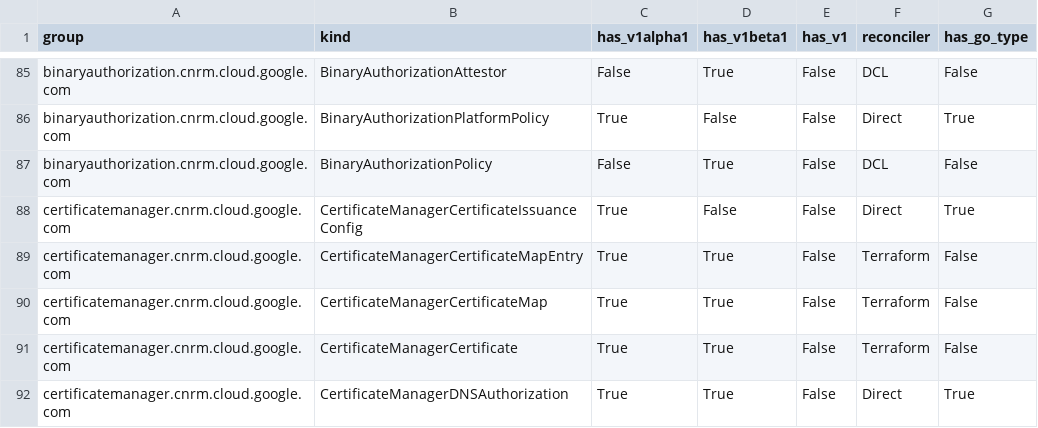
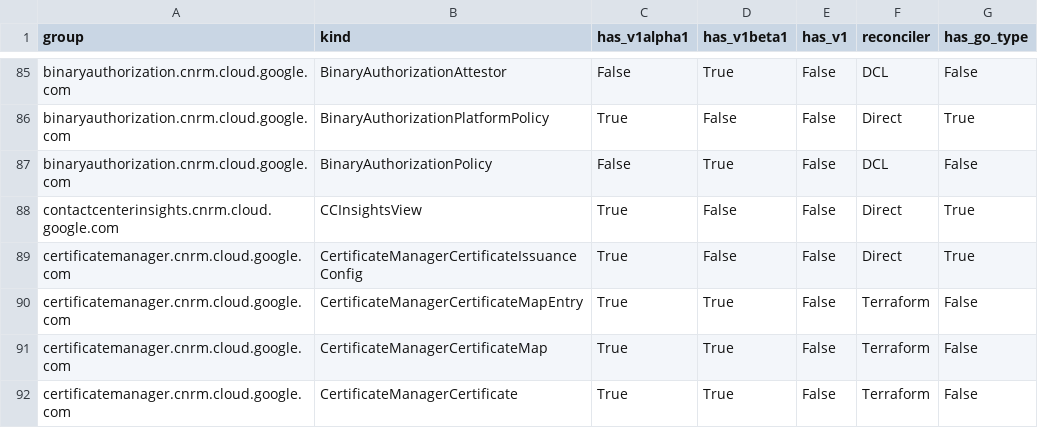
Before and after one commit to GoogleCloudPlatform/k8s-config-connector, a CSV file: docs/reports/crd_report.csv, drawn as a sheet; only a part is shown, gaps mark what is left out; the shorter side is filled out with more unchanged rows; the diff names each change by its address in the sheet, - before the commit and + after, or states it on an @@ line.

Commit message:
contactcenterinsights: Implement direct types for CCInsightsView

```diff
--- a/docs/reports/crd_report.csv
+++ b/docs/reports/crd_report.csv
+row 88: contactcenterinsights.cnrm.cloud.google.com | CCInsightsView | True | False | False | Direct | True
```
Also changed, not shown: 33 other files.
